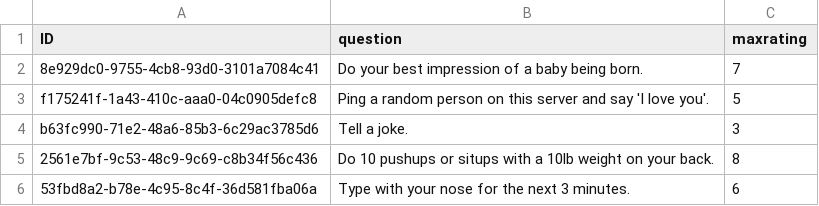
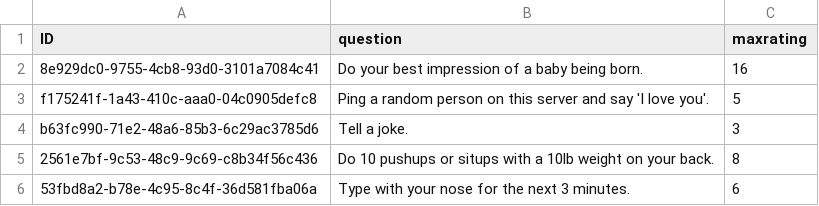
Before and after one commit to The-Orange-Squad/toad, a CSV file: dares.csv, drawn as a sheet.

Commit message:
feat: Update question retrieval logic and UI components

```diff
--- a/dares.csv
+++ b/dares.csv
@@ -1,3 +1,3 @@
 ID,question,maxrating
-8e929dc0-9755-4cb8-93d0-3101a7084c41,Do your best impression of a baby being born.,7
+8e929dc0-9755-4cb8-93d0-3101a7084c41,Do your best impression of a baby being born.,16
 f175241f-1a43-410c-aaa0-04c0905defc8,Ping a random person on this server and say 'I love you'.,5
```
Also changed, not shown: 2 other files.
